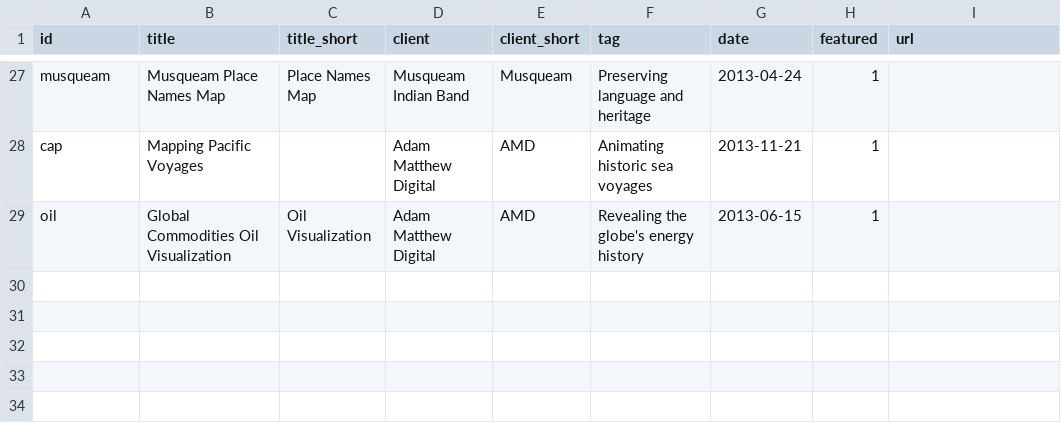
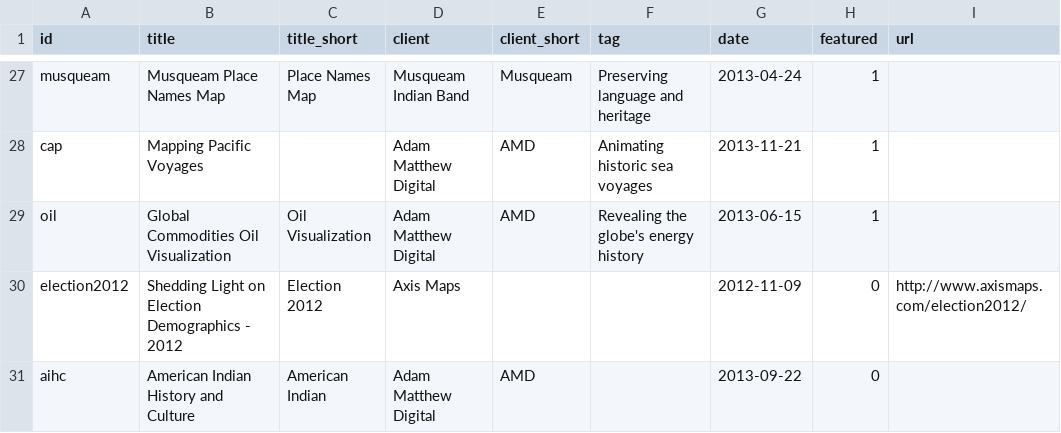
Before and after one commit to axismaps/website, a CSV file: data/text/projects.csv, drawn as a sheet; only a part is shown, gaps mark what is left out.

```diff
--- a/data/text/projects.csv
+++ b/data/text/projects.csv
@@ -29 +29,3 @@ cap,Mapping Pacific Voyages,,Adam Matthew Digital,AMD,Animating historic sea voy
 oil,Global Commodities Oil Visualization,Oil Visualization,Adam Matthew Digital,AMD,Revealing the globe's energy history,2013-06-15,1,
+election2012,Shedding Light on Election Demographics - 2012,Election 2012,Axis Maps,,,2012-11-09,0,http://www.axismaps.com/election2012/
+aihc,American Indian History and Culture,American Indian,Adam Matthew Digital,AMD,,2013-09-22,0,
```
Also changed, not shown: 7 other files.
